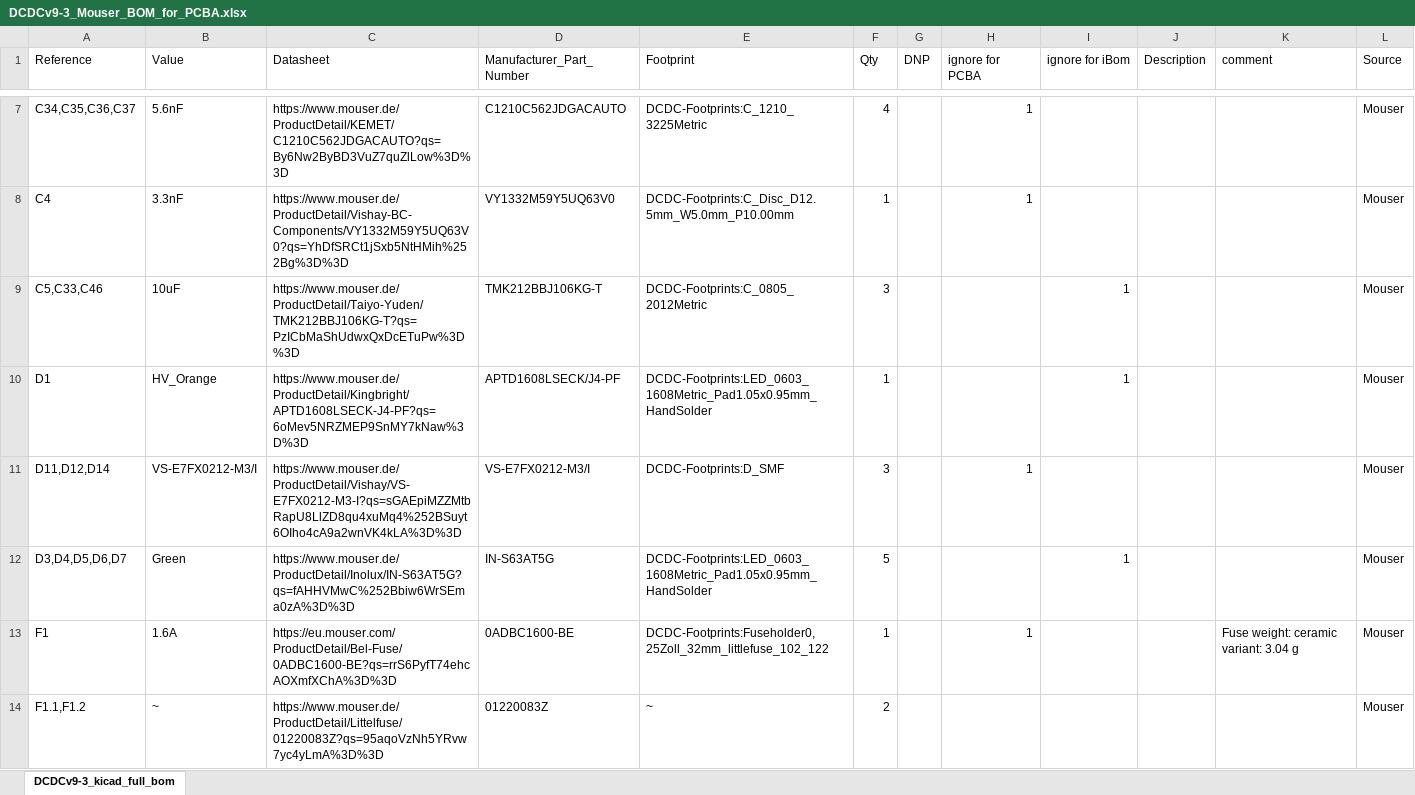
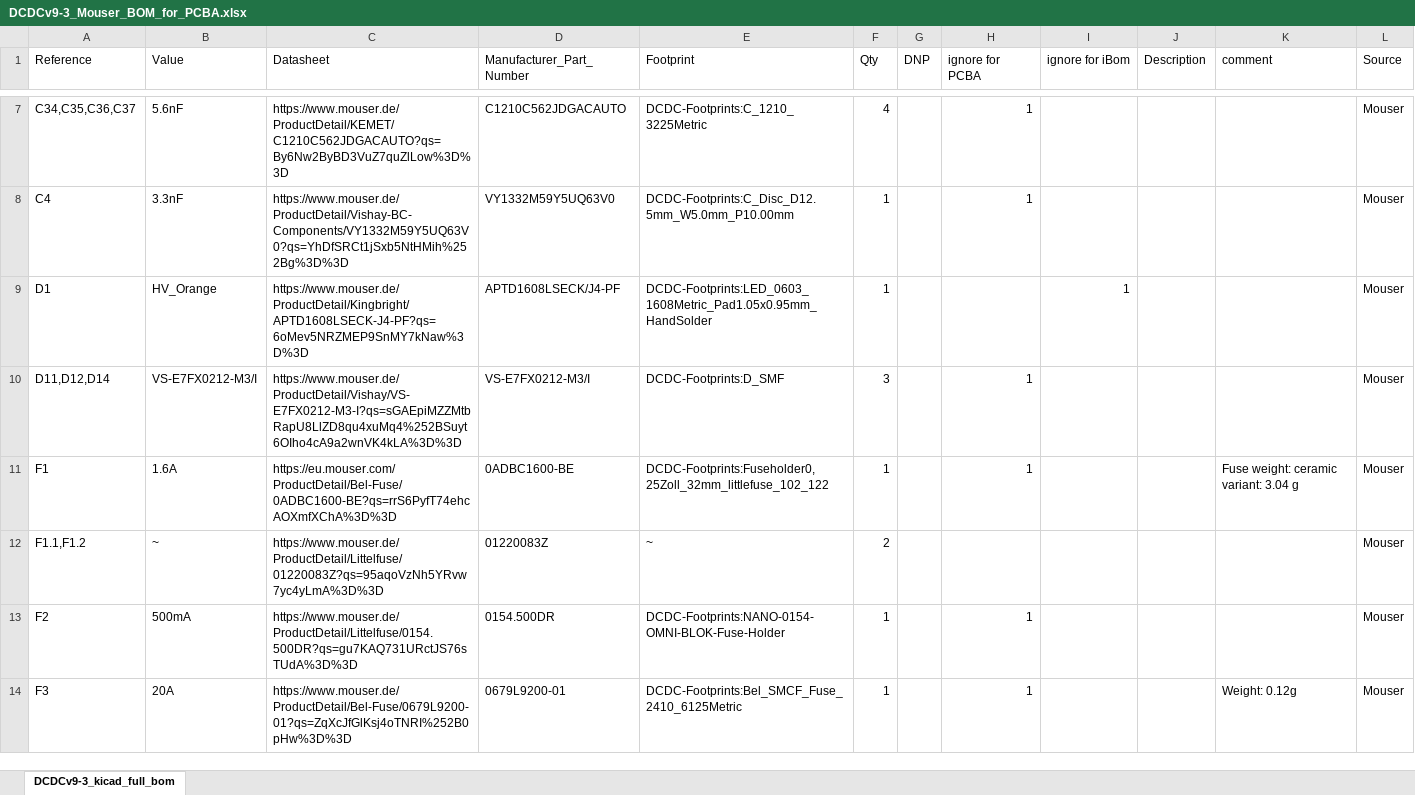
Before and after one commit to Rootthecause/DCDC, an Excel workbook: kicad/production/DCDCv9-3_Mouser_BOM_for_PCBA.xlsx, sheet DCDCv9-3_kicad_full_bom, drawn as a sheet; only a part is shown, gaps mark what is left out; the shorter side is filled out with more unchanged rows; values as stored, in another font and other column widths than the file's, no borders; charts and pictures not drawn; the diff names each change by its address in the sheet, - before the commit and + after, or states it on an @@ line.

```diff
--- a/kicad/production/DCDCv9-3_Mouser_BOM_for_PCBA.xlsx (sheet DCDCv9-3_kicad_full_bom)
+++ b/kicad/production/DCDCv9-3_Mouser_BOM_for_PCBA.xlsx (sheet DCDCv9-3_kicad_full_bom)
-row 9: C5,C33,C46 | 10uF | https://www.mouser.de/ProductDetail/Taiyo-Yuden/TMK212BBJ106KG-T?qs=PzICbMaShUdwxQxDcETuPw%3D%3D | TMK212BBJ106KG-T | DCDC-Footprints:C_0805_2012Metric | 3 |  |  | 1 |  |  | Mouser
-row 12: D3,D4,D5,D6,D7 | Green | https://www.mouser.de/ProductDetail/Inolux/IN-S63AT5G?qs=fAHHVMwC%252Bbiw6WrSEma0zA%3D%3D | IN-S63AT5G | DCDC-Footprints:LED_0603_1608Metric_Pad1.05x0.95mm_HandSolder | 5 |  |  | 1 |  |  | Mouser
```
Also changed, not shown: documentation/DCDCv9-3_Table.xlsx, 26 other files.
